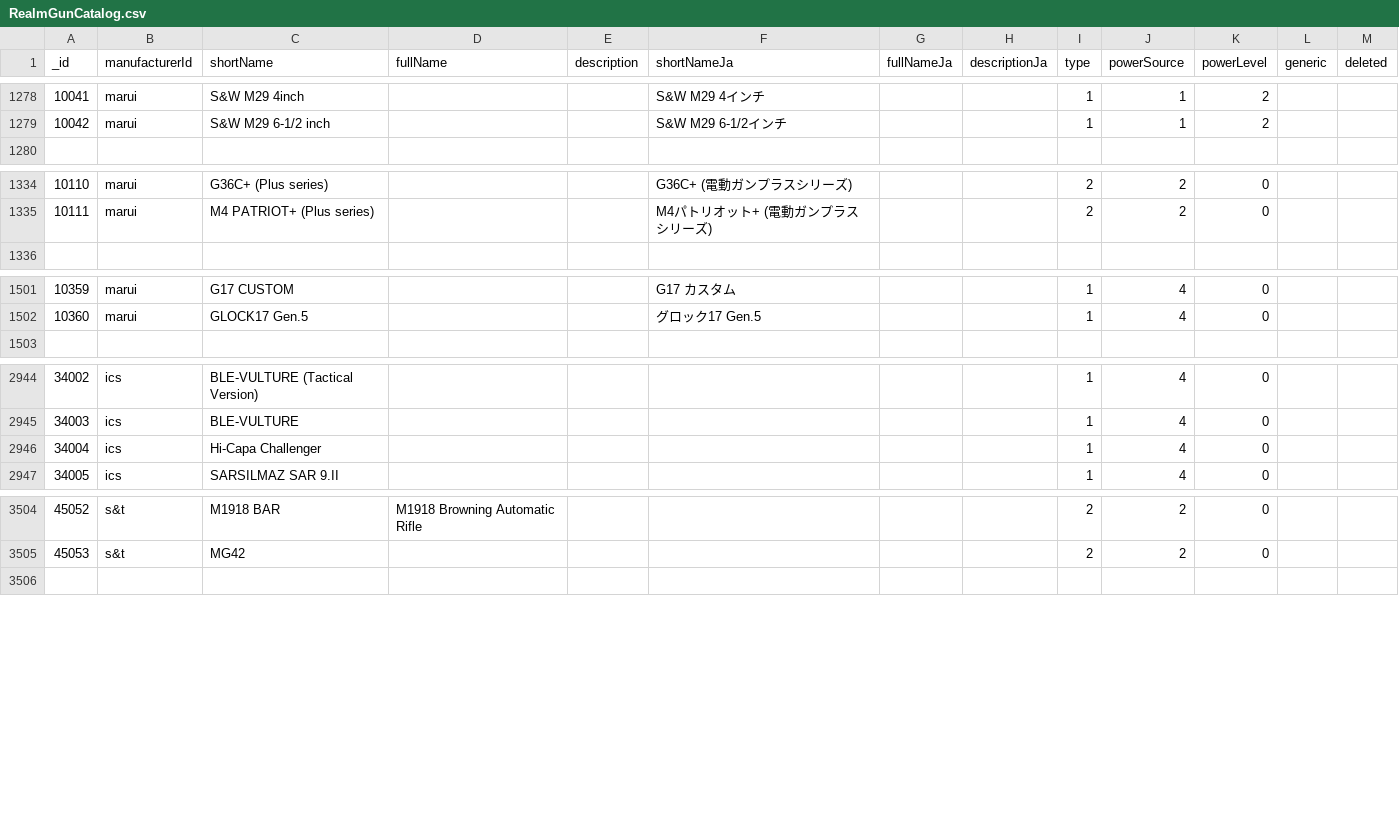
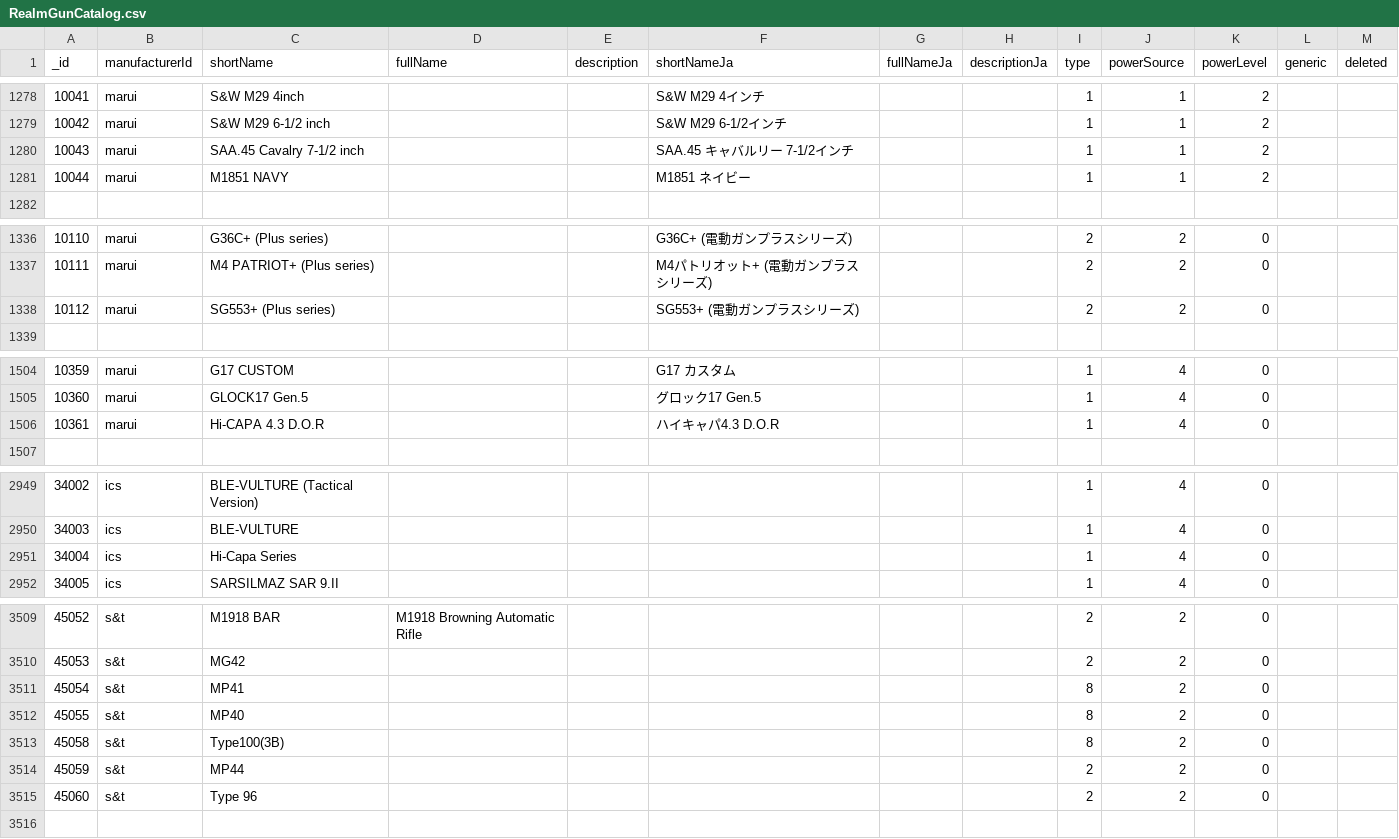
Before and after one commit to Precision-Marks/airsoft_database, a CSV file: source_data/RealmGunCatalog.csv, drawn as a sheet; only a part is shown, gaps mark what is left out; the diff covers the shown part only.

Commit message:
update: Gun catalog.

```diff
--- a/source_data/RealmGunCatalog.csv
+++ b/source_data/RealmGunCatalog.csv
@@ -1279,2 +1279,4 @@ _id,manufacturerId,shortName,fullName,description,shortNameJa,fullNameJa,descrip
 10042,"marui","S&W M29 6-1/2 inch","","","S&W M29 6-1/2インチ","","",1,1,2,,
+10043,"marui","SAA.45 Cavalry 7-1/2 inch","","","SAA.45 キャバルリー 7-1/2インチ","","",1,1,2,,
+10044,"marui","M1851 NAVY","","","M1851 ネイビー","","",1,1,2,,
 
@@ -1335,2 +1337,3 @@ _id,manufacturerId,shortName,fullName,description,shortNameJa,fullNameJa,descrip
 10111,"marui","M4 PATRIOT+ (Plus series)","","","M4パトリオット+ (電動ガンプラスシリーズ)","","",2,2,0,,
+10112,"marui","SG553+ (Plus series)","","","SG553+ (電動ガンプラスシリーズ)","","",2,2,0,,
 
@@ -1502,2 +1505,3 @@ _id,manufacturerId,shortName,fullName,description,shortNameJa,fullNameJa,descrip
 10360,"marui","GLOCK17 Gen.5","","","グロック17 Gen.5","","",1,4,0,,
+10361,"marui","Hi-CAPA 4.3 D.O.R","","","ハイキャパ4.3 D.O.R","","",1,4,0,,
 
@@ -2945,3 +2950,3 @@ _id,manufacturerId,shortName,fullName,description,shortNameJa,fullNameJa,descrip
 34003,"ics","BLE-VULTURE","","","","","",1,4,0,,
-34004,"ics","Hi-Capa Challenger","","","","","",1,4,0,,
+34004,"ics","Hi-Capa Series","","","","","",1,4,0,,
 34005,"ics","SARSILMAZ SAR 9.II","","","","","",1,4,0,,
@@ -3505,2 +3510,7 @@ _id,manufacturerId,shortName,fullName,description,shortNameJa,fullNameJa,descrip
 45053,"s&t","MG42","","","","","",2,2,0,,
+45054,"s&t","MP41","","","","","",8,2,0,,
+45055,"s&t","MP40","","","","","",8,2,0,,
+45058,"s&t","Type100(3B)","","","","","",8,2,0,,
+45059,"s&t","MP44","","","","","",2,2,0,,
+45060,"s&t","Type 96","","","","","",2,2,0,,
 
```
Also changed, not shown: 1 added row elsewhere in this file.
